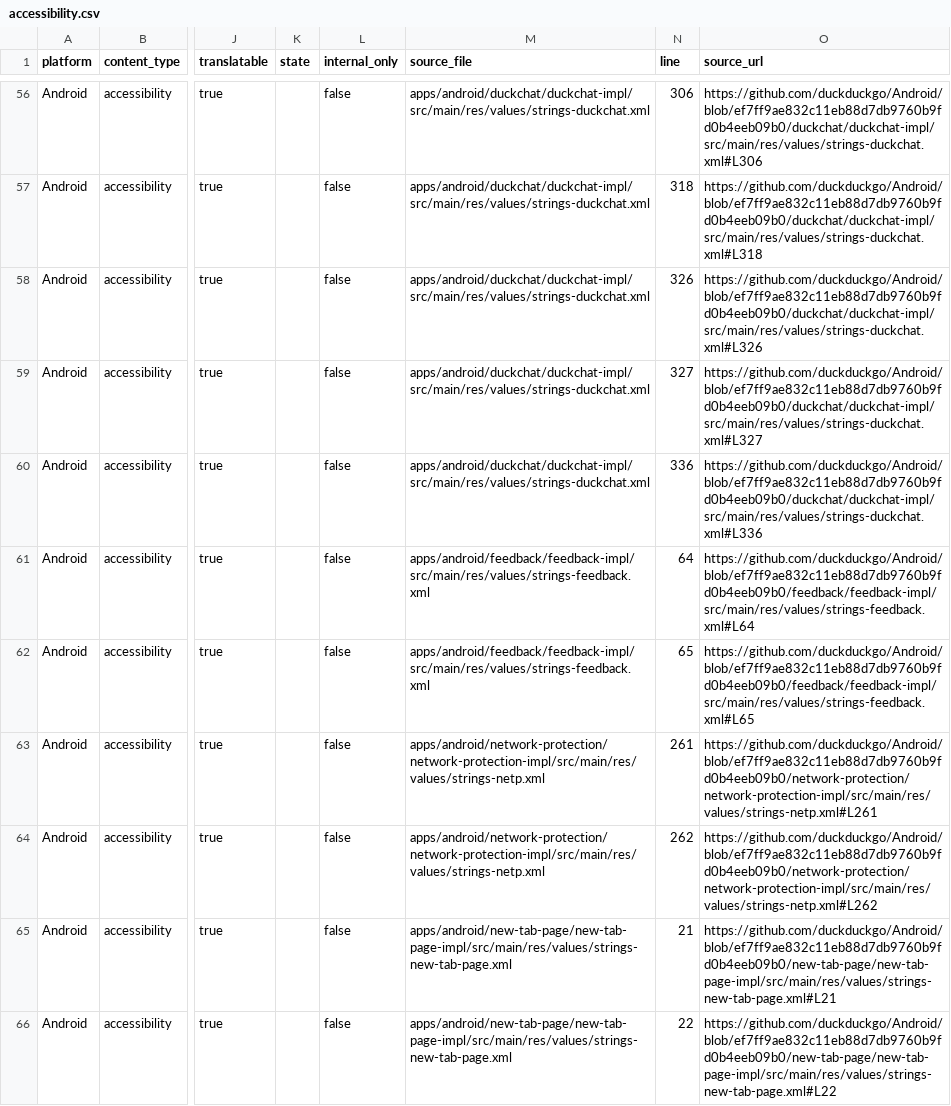
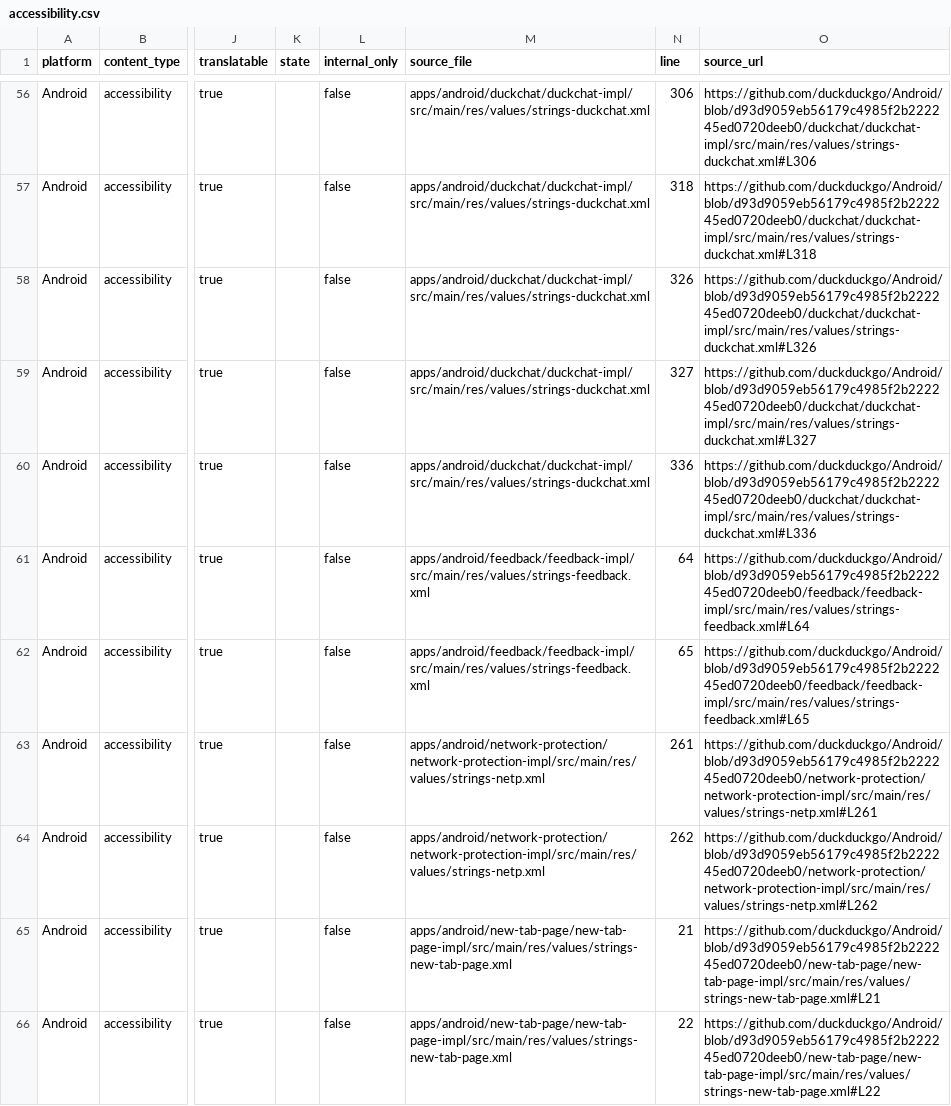
Before and after one commit to duckduckgo/product-copy, a CSV file: strings/android/accessibility.csv, drawn as a sheet; only a part is shown, gaps mark what is left out; the diff covers the shown part only; the diff names each change by its address in the sheet, - before the commit and + after, or states it on an @@ line.

```diff
--- a/strings/android/accessibility.csv
+++ b/strings/android/accessibility.csv
-O56 (source_url): https://github.com/duckduckgo/Android/blob/ef7ff9ae832c11eb88d7db9760b9fd0b4eeb09b0/duckchat/duckchat-impl/src/main/res/values/strings-duckchat.xml#L306
+O56 (source_url): https://github.com/duckduckgo/Android/blob/d93d9059eb56179c4985f2b222245ed0720deeb0/duckchat/duckchat-impl/src/main/res/values/strings-duckchat.xml#L306
-O57 (source_url): https://github.com/duckduckgo/Android/blob/ef7ff9ae832c11eb88d7db9760b9fd0b4eeb09b0/duckchat/duckchat-impl/src/main/res/values/strings-duckchat.xml#L318
+O57 (source_url): https://github.com/duckduckgo/Android/blob/d93d9059eb56179c4985f2b222245ed0720deeb0/duckchat/duckchat-impl/src/main/res/values/strings-duckchat.xml#L318
-O58 (source_url): https://github.com/duckduckgo/Android/blob/ef7ff9ae832c11eb88d7db9760b9fd0b4eeb09b0/duckchat/duckchat-impl/src/main/res/values/strings-duckchat.xml#L326
+O58 (source_url): https://github.com/duckduckgo/Android/blob/d93d9059eb56179c4985f2b222245ed0720deeb0/duckchat/duckchat-impl/src/main/res/values/strings-duckchat.xml#L326
-O59 (source_url): https://github.com/duckduckgo/Android/blob/ef7ff9ae832c11eb88d7db9760b9fd0b4eeb09b0/duckchat/duckchat-impl/src/main/res/values/strings-duckchat.xml#L327
+O59 (source_url): https://github.com/duckduckgo/Android/blob/d93d9059eb56179c4985f2b222245ed0720deeb0/duckchat/duckchat-impl/src/main/res/values/strings-duckchat.xml#L327
-O60 (source_url): https://github.com/duckduckgo/Android/blob/ef7ff9ae832c11eb88d7db9760b9fd0b4eeb09b0/duckchat/duckchat-impl/src/main/res/values/strings-duckchat.xml#L336
+O60 (source_url): https://github.com/duckduckgo/Android/blob/d93d9059eb56179c4985f2b222245ed0720deeb0/duckchat/duckchat-impl/src/main/res/values/strings-duckchat.xml#L336
-O61 (source_url): https://github.com/duckduckgo/Android/blob/ef7ff9ae832c11eb88d7db9760b9fd0b4eeb09b0/feedback/feedback-impl/src/main/res/values/strings-feedback.xml#L64
+O61 (source_url): https://github.com/duckduckgo/Android/blob/d93d9059eb56179c4985f2b222245ed0720deeb0/feedback/feedback-impl/src/main/res/values/strings-feedback.xml#L64
-O62 (source_url): https://github.com/duckduckgo/Android/blob/ef7ff9ae832c11eb88d7db9760b9fd0b4eeb09b0/feedback/feedback-impl/src/main/res/values/strings-feedback.xml#L65
+O62 (source_url): https://github.com/duckduckgo/Android/blob/d93d9059eb56179c4985f2b222245ed0720deeb0/feedback/feedback-impl/src/main/res/values/strings-feedback.xml#L65
-O63 (source_url): https://github.com/duckduckgo/Android/blob/ef7ff9ae832c11eb88d7db9760b9fd0b4eeb09b0/network-protection/network-protection-impl/src/main/res/values/strings-netp.xml#L261
+O63 (source_url): https://github.com/duckduckgo/Android/blob/d93d9059eb56179c4985f2b222245ed0720deeb0/network-protection/network-protection-impl/src/main/res/values/strings-netp.xml#L261
-O64 (source_url): https://github.com/duckduckgo/Android/blob/ef7ff9ae832c11eb88d7db9760b9fd0b4eeb09b0/network-protection/network-protection-impl/src/main/res/values/strings-netp.xml#L262
+O64 (source_url): https://github.com/duckduckgo/Android/blob/d93d9059eb56179c4985f2b222245ed0720deeb0/network-protection/network-protection-impl/src/main/res/values/strings-netp.xml#L262
-O65 (source_url): https://github.com/duckduckgo/Android/blob/ef7ff9ae832c11eb88d7db9760b9fd0b4eeb09b0/new-tab-page/new-tab-page-impl/src/main/res/values/strings-new-tab-page.xml#L21
+O65 (source_url): https://github.com/duckduckgo/Android/blob/d93d9059eb56179c4985f2b222245ed0720deeb0/new-tab-page/new-tab-page-impl/src/main/res/values/strings-new-tab-page.xml#L21
-O66 (source_url): https://github.com/duckduckgo/Android/blob/ef7ff9ae832c11eb88d7db9760b9fd0b4eeb09b0/new-tab-page/new-tab-page-impl/src/main/res/values/strings-new-tab-page.xml#L22
+O66 (source_url): https://github.com/duckduckgo/Android/blob/d93d9059eb56179c4985f2b222245ed0720deeb0/new-tab-page/new-tab-page-impl/src/main/res/values/strings-new-tab-page.xml#L22
```
Also changed, not shown: 64 edited cells elsewhere in this file, strings/android/body.csv, strings/android/buttons.csv, 36 other files.
